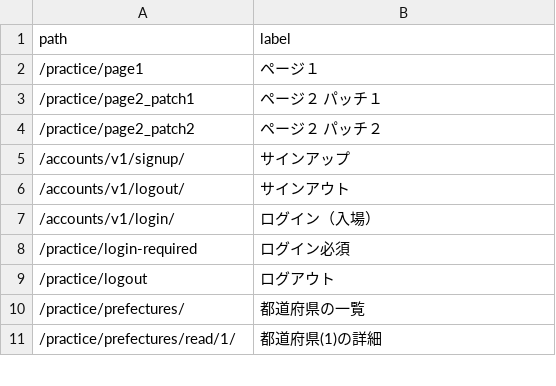
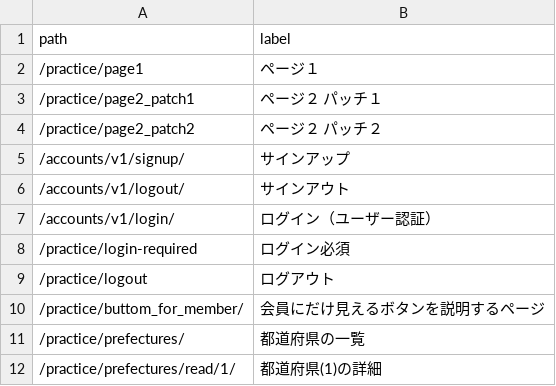
Before and after one commit to muzudho/django-practice2, a CSV file: host1/apps1/portal/data/finished-lessons.csv, drawn as a sheet; only a part is shown.

```diff
--- a/host1/apps1/portal/data/finished-lessons.csv
+++ b/host1/apps1/portal/data/finished-lessons.csv
@@ -6,5 +6,6 @@ path,label
 /accounts/v1/logout/,サインアウト
-/accounts/v1/login/,ログイン（入場）
+/accounts/v1/login/,ログイン（ユーザー認証）
 /practice/login-required,ログイン必須
 /practice/logout,ログアウト
+/practice/buttom_for_member/,会員にだけ見えるボタンを説明するページ
 /practice/prefectures/,都道府県の一覧
```
Also changed, not shown: 8 other files.
